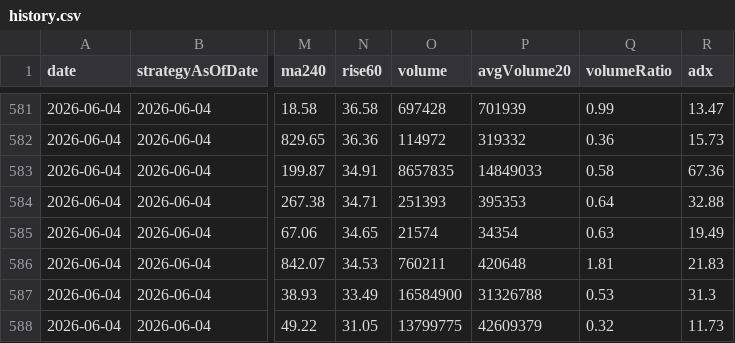
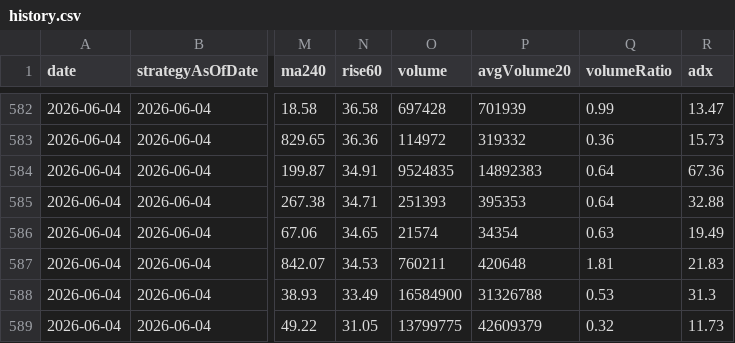
Before and after one commit to b16171821/gpt-ai-assistant, a CSV file: data/history.csv, drawn as a sheet; only a part is shown, gaps mark what is left out; addresses are those after the commit; the diff covers the shown part only; the diff names each change by its address in the sheet, - before the commit and + after, or states it on an @@ line.

```diff
--- a/data/history.csv
+++ b/data/history.csv
-O584 (volume): 8657835
+O584 (volume): 9524835
-P584 (avgVolume20): 14849033
+P584 (avgVolume20): 14892383
-Q584 (volumeRatio): 0.58
+Q584 (volumeRatio): 0.64
```
Also changed, not shown: 1 added row, 2 removed rows and 29 edited cells elsewhere in this file, data/latest.csv, data/us_latest.csv, 7 other files.
